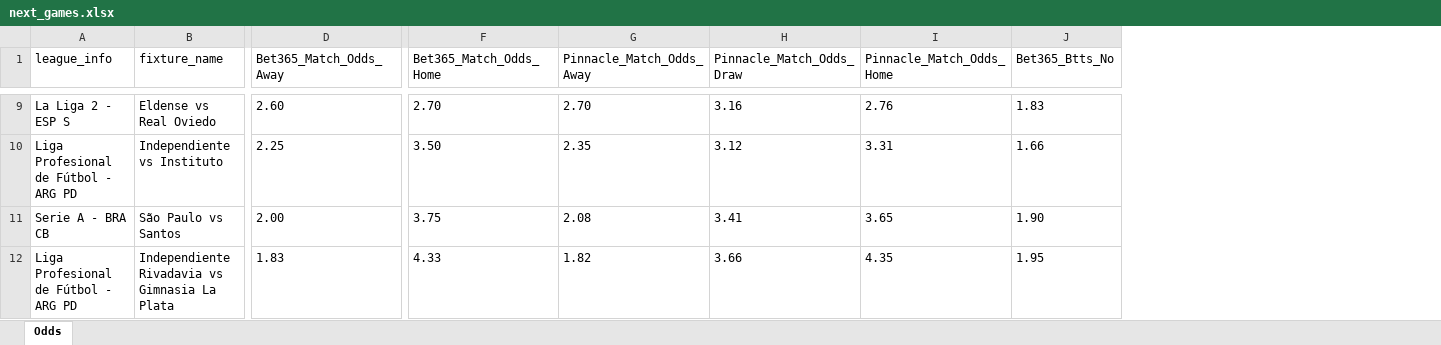
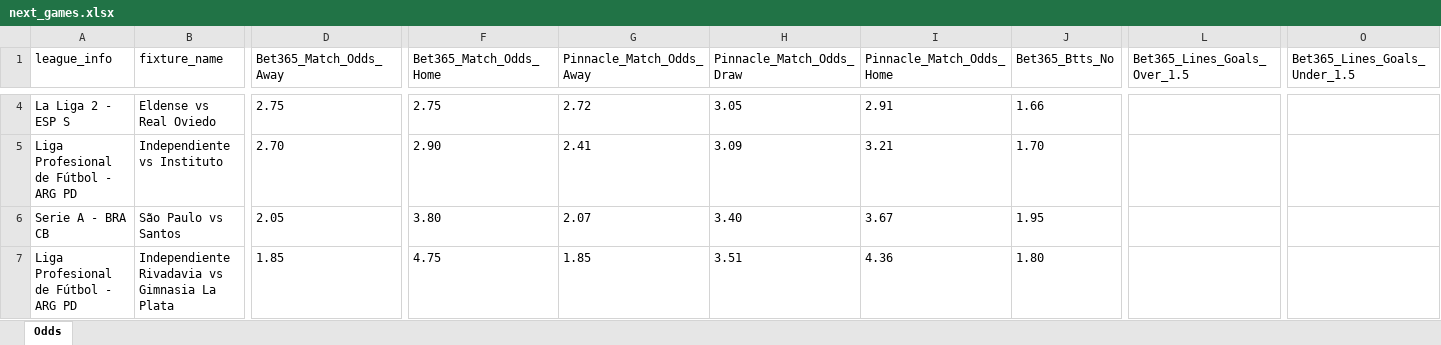
Before and after one commit to aimidas1/pinnacle_bet365_odds_data, an Excel workbook: data/season_2026/next_games/next_games.xlsx, sheet Odds, drawn as a sheet; only a part is shown, gaps mark what is left out; values as stored, in another font and other column widths than the file's, no borders; addresses are those after the commit; the diff covers the shown part only; the diff names each change by its address in the sheet, - before the commit and + after, or states it on an @@ line.

```diff
--- a/data/season_2026/next_games/next_games.xlsx (sheet Odds)
+++ b/data/season_2026/next_games/next_games.xlsx (sheet Odds)
+column L (Bet365_Lines_Goals_Over_1.5), empty
+column O (Bet365_Lines_Goals_Under_1.5), empty
-D4 (Bet365_Match_Odds_Away): 2.60
+D4 (Bet365_Match_Odds_Away): 2.75
-F4 (Bet365_Match_Odds_Home): 2.70
+F4 (Bet365_Match_Odds_Home): 2.75
-G4 (Pinnacle_Match_Odds_Away): 2.70
+G4 (Pinnacle_Match_Odds_Away): 2.72
-H4 (Pinnacle_Match_Odds_Draw): 3.16
+H4 (Pinnacle_Match_Odds_Draw): 3.05
-I4 (Pinnacle_Match_Odds_Home): 2.76
+I4 (Pinnacle_Match_Odds_Home): 2.91
-J4 (Bet365_Btts_No): 1.83
+J4 (Bet365_Btts_No): 1.66
-D5 (Bet365_Match_Odds_Away): 2.25
+D5 (Bet365_Match_Odds_Away): 2.70
-F5 (Bet365_Match_Odds_Home): 3.50
+F5 (Bet365_Match_Odds_Home): 2.90
-G5 (Pinnacle_Match_Odds_Away): 2.35
+G5 (Pinnacle_Match_Odds_Away): 2.41
-H5 (Pinnacle_Match_Odds_Draw): 3.12
+H5 (Pinnacle_Match_Odds_Draw): 3.09
-I5 (Pinnacle_Match_Odds_Home): 3.31
+I5 (Pinnacle_Match_Odds_Home): 3.21
-J5 (Bet365_Btts_No): 1.66
+J5 (Bet365_Btts_No): 1.70
-D6 (Bet365_Match_Odds_Away): 2.00
+D6 (Bet365_Match_Odds_Away): 2.05
-F6 (Bet365_Match_Odds_Home): 3.75
+F6 (Bet365_Match_Odds_Home): 3.80
-G6 (Pinnacle_Match_Odds_Away): 2.08
+G6 (Pinnacle_Match_Odds_Away): 2.07
-H6 (Pinnacle_Match_Odds_Draw): 3.41
+H6 (Pinnacle_Match_Odds_Draw): 3.40
-I6 (Pinnacle_Match_Odds_Home): 3.65
+I6 (Pinnacle_Match_Odds_Home): 3.67
-J6 (Bet365_Btts_No): 1.90
+J6 (Bet365_Btts_No): 1.95
-D7 (Bet365_Match_Odds_Away): 1.83
+D7 (Bet365_Match_Odds_Away): 1.85
-F7 (Bet365_Match_Odds_Home): 4.33
+F7 (Bet365_Match_Odds_Home): 4.75
-G7 (Pinnacle_Match_Odds_Away): 1.82
+G7 (Pinnacle_Match_Odds_Away): 1.85
-H7 (Pinnacle_Match_Odds_Draw): 3.66
+H7 (Pinnacle_Match_Odds_Draw): 3.51
-I7 (Pinnacle_Match_Odds_Home): 4.35
+I7 (Pinnacle_Match_Odds_Home): 4.36
-J7 (Bet365_Btts_No): 1.95
+J7 (Bet365_Btts_No): 1.80
```
Also changed, not shown: 23 added rows, 5 removed rows and 107 edited cells elsewhere in this sheet.
